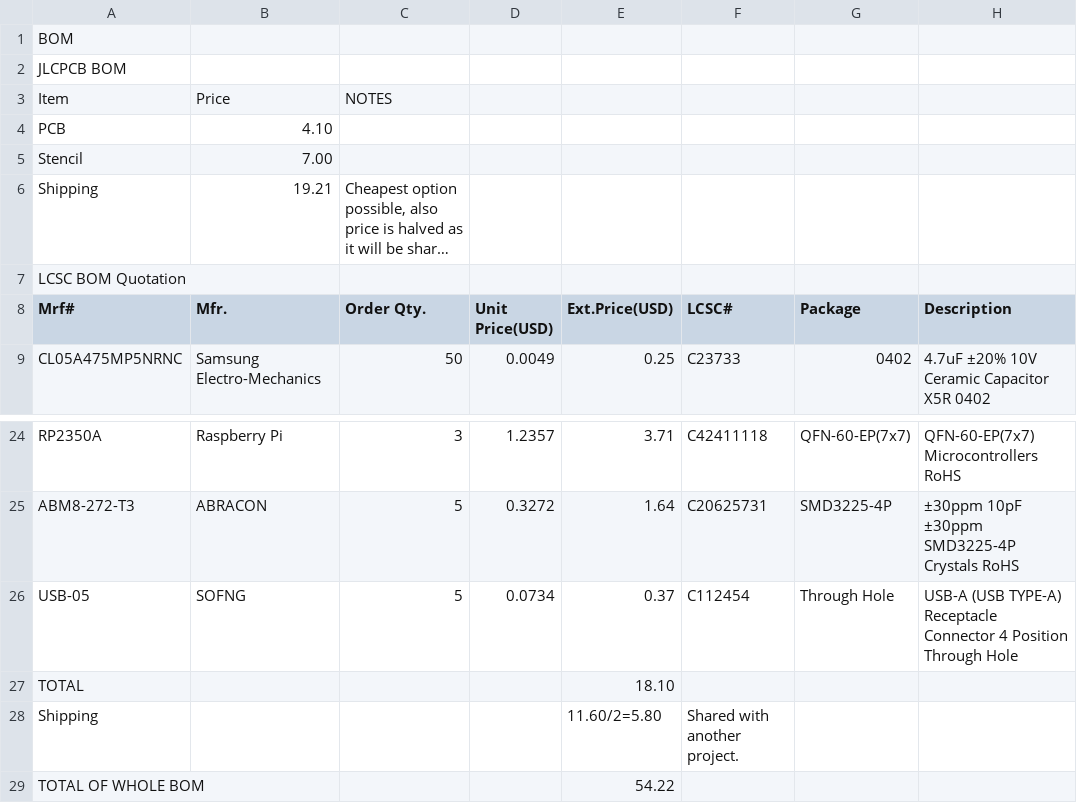
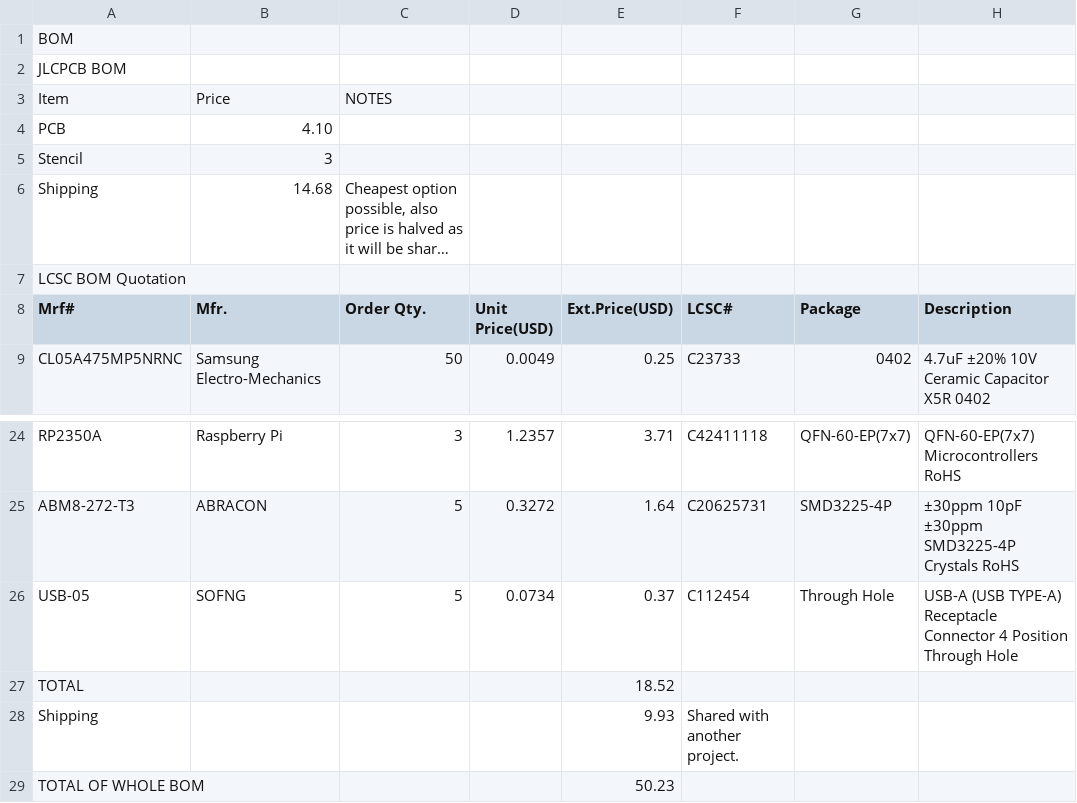
Before and after one commit to Las-Vejas/VejasAuth, a CSV file: bom.csv, drawn as a sheet; only a part is shown, gaps mark what is left out; long unchanged cells end in …; the diff names each change by its address in the sheet, - before the commit and + after, or states it on an @@ line.

```diff
--- a/bom.csv
+++ b/bom.csv
-B5 (Mfr.): 7.00
+B5 (Mfr.): 3
-B6 (Mfr.): 19.21
+B6 (Mfr.): 14.68
-E27 (Ext.Price(USD)): 18.10
+E27 (Ext.Price(USD)): 18.52
-E28 (Ext.Price(USD)): 11.60/2=5.80
+E28 (Ext.Price(USD)): 9.93
-E29 (Ext.Price(USD)): 54.22
+E29 (Ext.Price(USD)): 50.23
```
Also changed, not shown: 3 other files.
